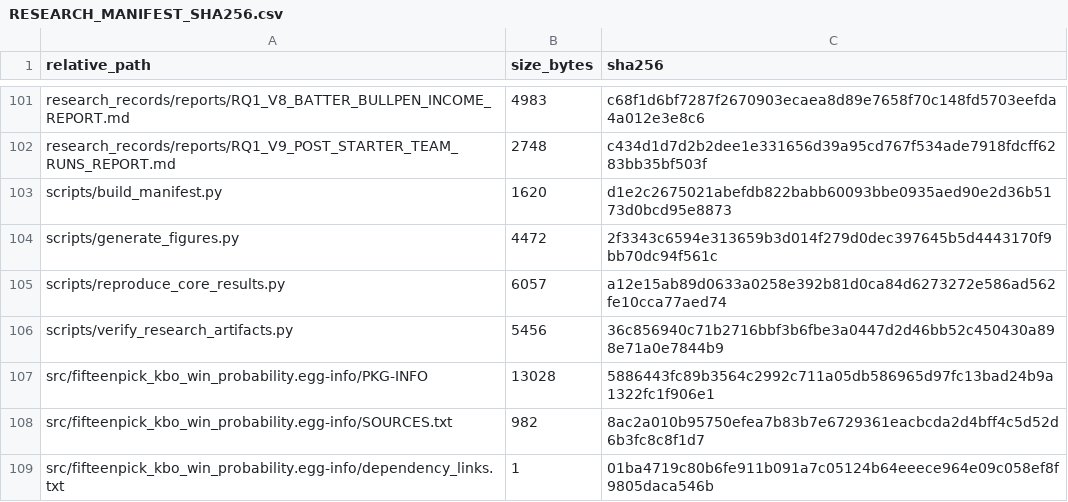
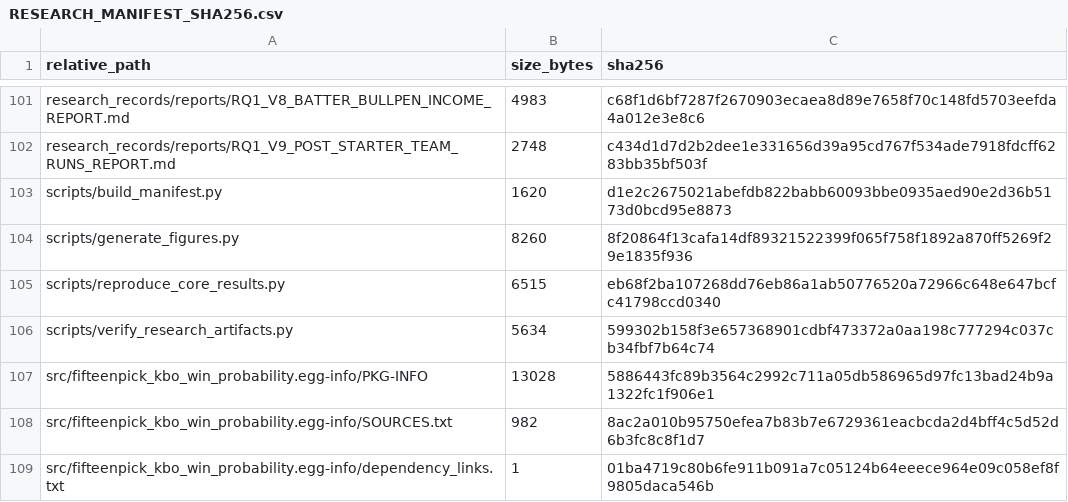
Before and after one commit to whwlgkqjxm/15pick-kbo-win-probability-modeling, a CSV file: artifacts/RESEARCH_MANIFEST_SHA256.csv, drawn as a sheet; only a part is shown, gaps mark what is left out.

```diff
--- a/artifacts/RESEARCH_MANIFEST_SHA256.csv
+++ b/artifacts/RESEARCH_MANIFEST_SHA256.csv
@@ -103,5 +103,5 @@ research_records/reports/RQ1_V9_POST_STARTER_TEAM_RUNS_REPORT.md,2748,c434d1d7d2
 scripts/build_manifest.py,1620,d1e2c2675021abefdb822babb60093bbe0935aed90e2d36b5173d0bcd95e8873
-scripts/generate_figures.py,4472,2f3343c6594e313659b3d014f279d0dec397645b5d4443170f9bb70dc94f561c
-scripts/reproduce_core_results.py,6057,a12e15ab89d0633a0258e392b81d0ca84d6273272e586ad562fe10cca77aed74
-scripts/verify_research_artifacts.py,5456,36c856940c71b2716bbf3b6fbe3a0447d2d46bb52c450430a898e71a0e7844b9
+scripts/generate_figures.py,8260,8f20864f13cafa14df89321522399f065f758f1892a870ff5269f29e1835f936
+scripts/reproduce_core_results.py,6515,eb68f2ba107268dd76eb86a1ab50776520a72966c648e647bcfc41798ccd0340
+scripts/verify_research_artifacts.py,5634,599302b158f3e657368901cdbf473372a0aa198c777294c037cb34fbf7b64c74
 src/fifteenpick_kbo_win_probability.egg-info/PKG-INFO,13028,5886443fc89b3564c2992c711a05db586965d97fc13bad24b9a1322fc1f906e1
```
Also changed, not shown: reports/reproduced/player_index_ablation.csv, reports/reproduced/player_index_ablation_predictions.csv, 11 other files.
